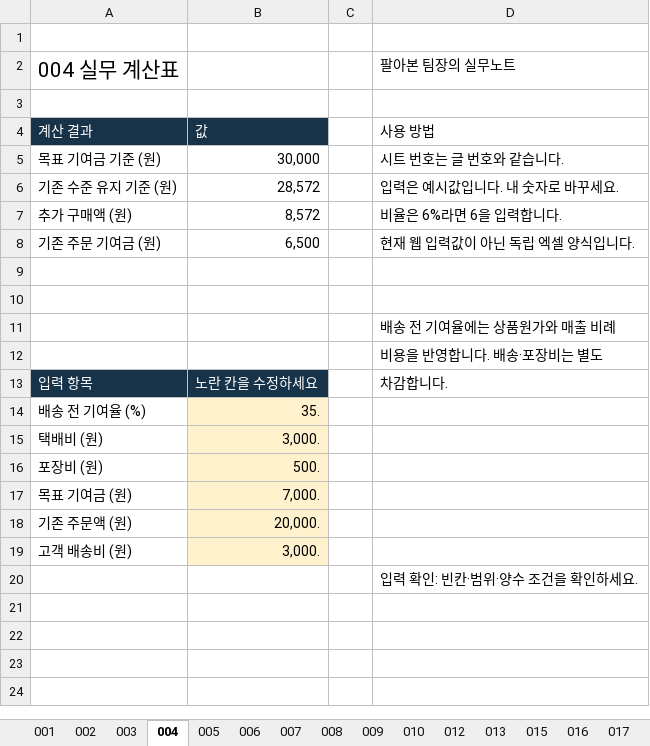
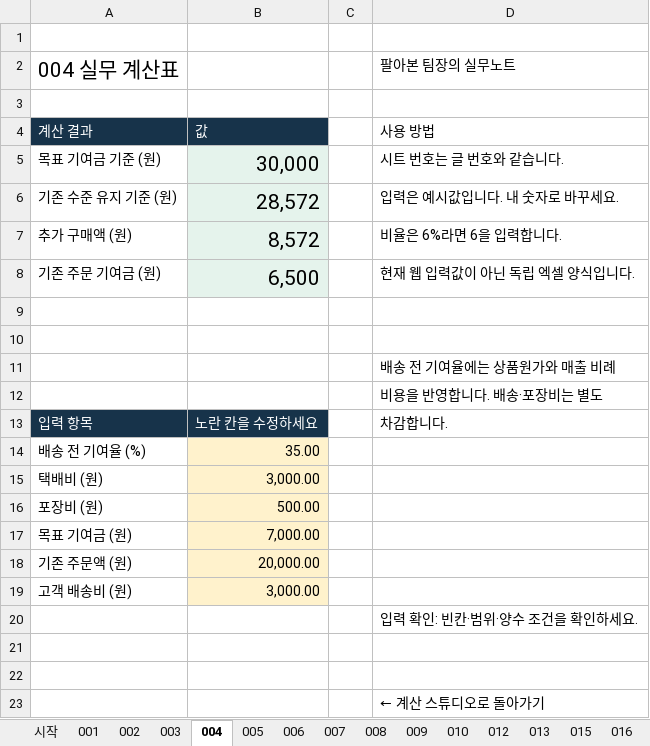
Before and after one commit to KHHJYC/md-team-tools, an Excel workbook: downloads/ecommerce-calculators.xlsx, sheet 004, drawn as a sheet; values as stored, in another font and other column widths than the file's, no borders; conditional formats not drawn; the diff names each change by its address in the sheet, - before the commit and + after, or states it on an @@ line.

```diff
--- a/downloads/ecommerce-calculators.xlsx (sheet 004)
+++ b/downloads/ecommerce-calculators.xlsx (sheet 004)
+sheet tab: 시작
-B5:B8 fill: none
+B5:B8 fill: #E5F3EC, text size: larger
-B14: 35.
+B14: 35.00
-B15: 3,000.
+B15: 3,000.00
-B16: 500.
+B16: 500.00
-B17: 7,000.
+B17: 7,000.00
-B18: 20,000.
+B18: 20,000.00
-B19: 3,000.
+B19: 3,000.00
+row 21: (empty)
+row 22: (empty)
+row 23:  |  |  | ← 계산 스튜디오로 돌아가기
```
Also changed, not shown: sheet 006, sheet 005, sheet 019, sheet 002, sheet 012, sheet 018, 10 more sheets, other sheet tabs, charts or pictures, 1 other file.
